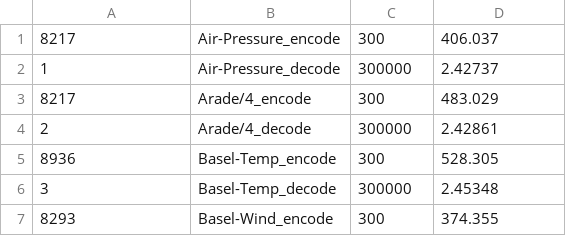
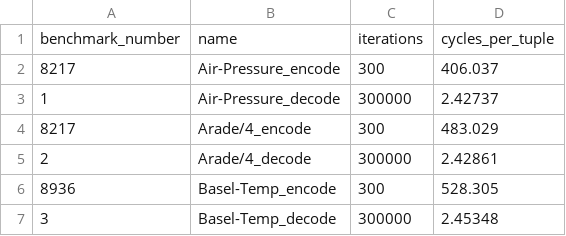
Before and after one commit to cwida/ALP, a CSV file: publication/results/i4i_4xlarge/ped.csv, drawn as a sheet; only a part is shown; the shorter side is filled out with more unchanged rows; the diff names each change by its address in the sheet, - before the commit and + after, or states it on an @@ line.

Commit message:
Figure 6, Table 6 and New Dataset

```diff
--- a/publication/results/i4i_4xlarge/ped.csv
+++ b/publication/results/i4i_4xlarge/ped.csv
+row 1: benchmark_number | name | iterations | cycles_per_tuple
```
Also changed, not shown: 25 other files.
